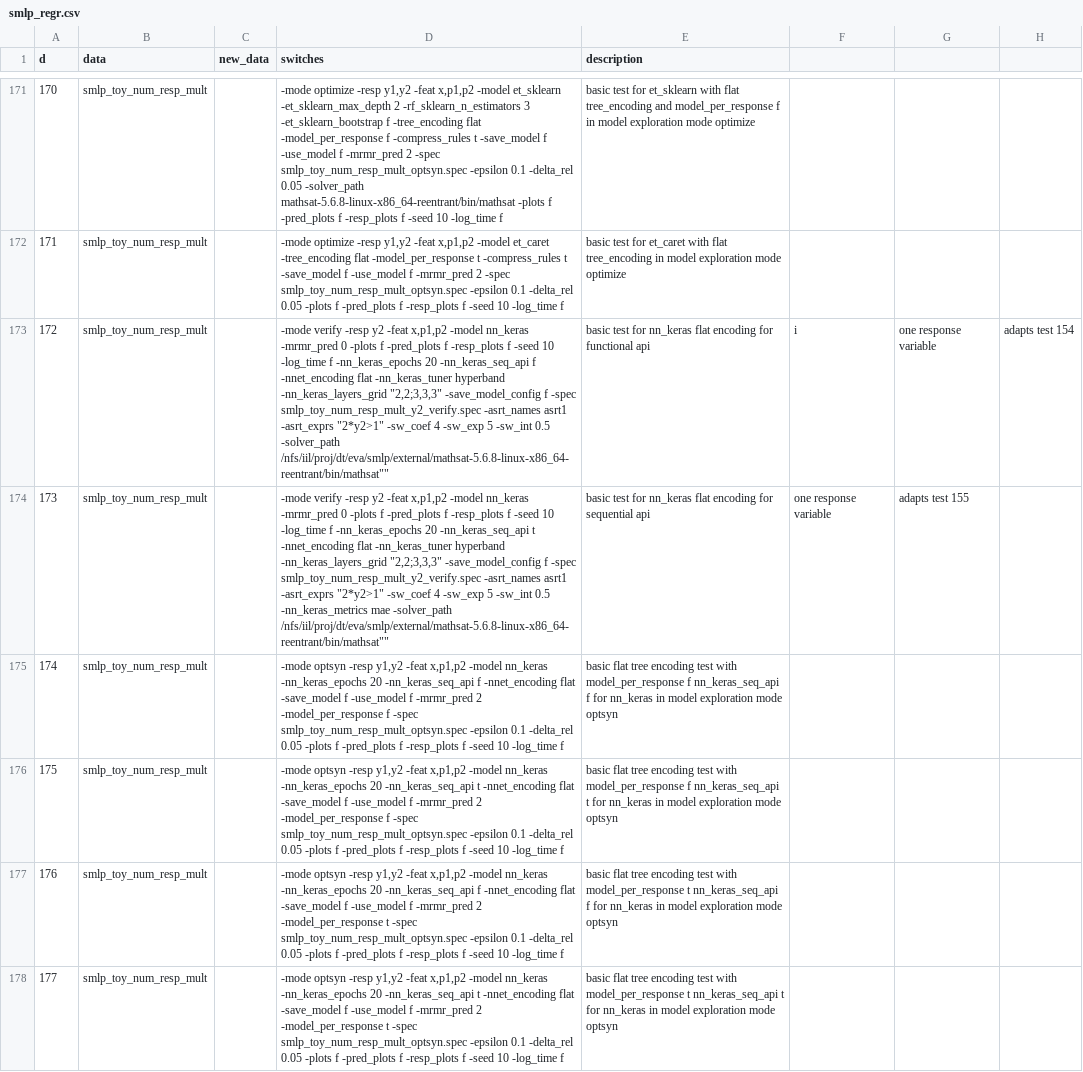
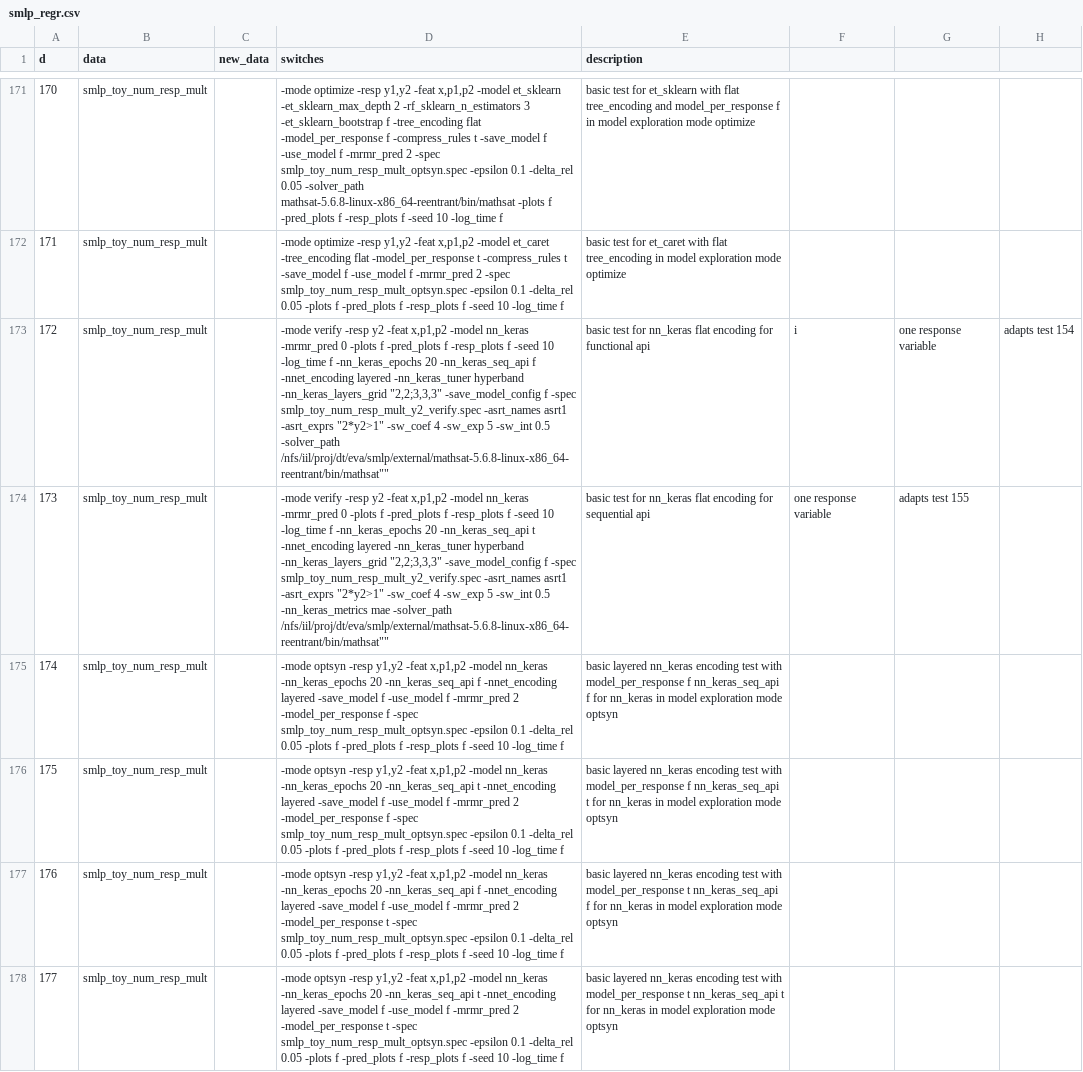
Before and after one commit to SMLP-Systems/smlp, a CSV file: regr_smlp/code/smlp_regr.csv, drawn as a sheet; only a part is shown, gaps mark what is left out; the diff covers the shown part only; the diff names each change by its address in the sheet, - before the commit and + after, or states it on an @@ line.

```diff
--- a/regr_smlp/code/smlp_regr.csv
+++ b/regr_smlp/code/smlp_regr.csv
-D173 (switches): …f -nnet_encoding flat -nn_keras_tuner hyperband…
+D173 (switches): …f -nnet_encoding layered -nn_keras_tuner hyperband…
-D174 (switches): …t -nnet_encoding flat -nn_keras_tuner hyperband…
+D174 (switches): …t -nnet_encoding layered -nn_keras_tuner hyperband…
-D175 (switches): …f -nnet_encoding flat -save_model f…
+D175 (switches): …f -nnet_encoding layered -save_model f…
-E175 (description): basic flat tree encoding test…
+E175 (description): basic layered nn_keras encoding test…
-D176 (switches): …t -nnet_encoding flat -save_model f…
+D176 (switches): …t -nnet_encoding layered -save_model f…
-E176 (description): basic flat tree encoding test…
+E176 (description): basic layered nn_keras encoding test…
-D177 (switches): …f -nnet_encoding flat -save_model f…
+D177 (switches): …f -nnet_encoding layered -save_model f…
-E177 (description): basic flat tree encoding test…
+E177 (description): basic layered nn_keras encoding test…
-D178 (switches): …t -nnet_encoding flat -save_model f…
+D178 (switches): …t -nnet_encoding layered -save_model f…
-E178 (description): basic flat tree encoding test…
+E178 (description): basic layered nn_keras encoding test…
```
Also changed, not shown: 1 added row and 37 edited cells elsewhere in this file, regr_smlp/master/Test83_smlp_toy_num_resp_mult_optimization_results.csv, regr_smlp/master/Test88_smlp_toy_num_resp_mult_optimization_results.csv, 31 other files.
